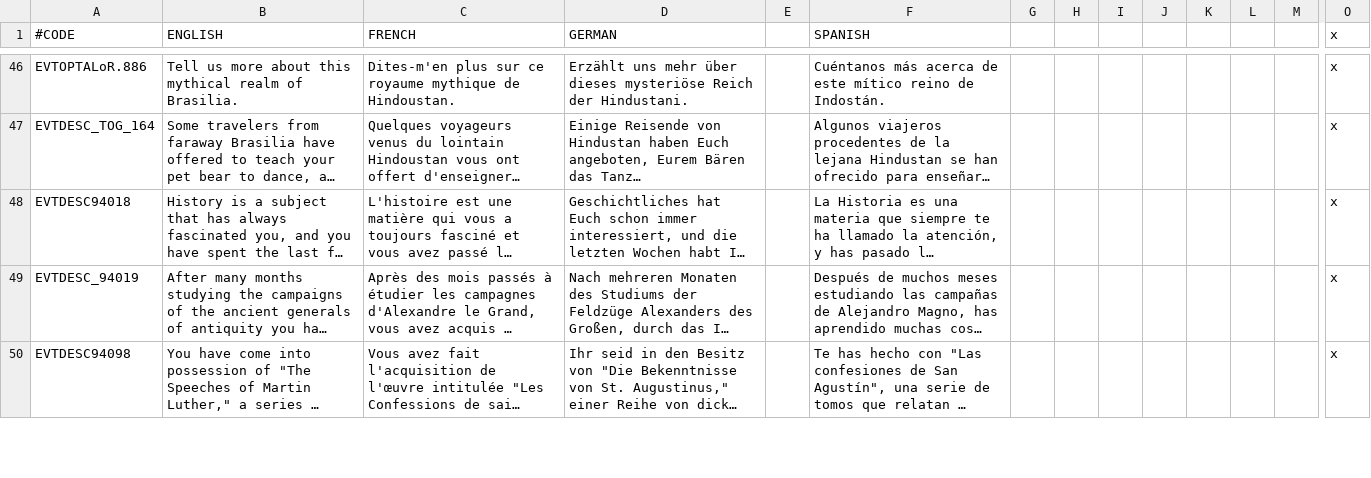
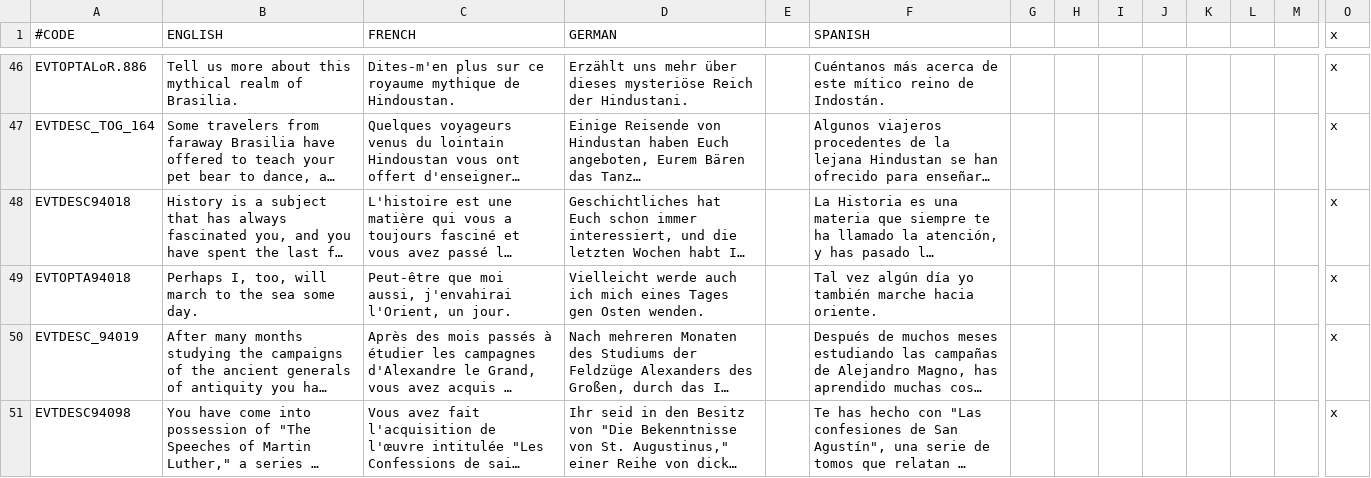
Before and after one commit to Ofaloaf/postapoc, a CSV file: After the End Fan Fork/localisation/00_vanilla_overrides.csv, drawn as a sheet; only a part is shown, gaps mark what is left out; long unchanged cells end in …; rows hold the shown columns only; the diff names each change by its address in the sheet, - before the commit and + after, or states it on an @@ line.

Commit message:
Fixed mirza trait
*Now called "Descendant of the Prophet"
*New trait images (thanks cockatoo)
*Included Civil War reference in localization dialogue (March to the Sea)

```diff
--- a/After the End Fan Fork/localisation/00_vanilla_overrides.csv
+++ b/After the End Fan Fork/localisation/00_vanilla_overrides.csv
+row 49: EVTOPTA94018 | Perhaps I, too, will march to the sea some day. | Peut-être que moi aussi, j'envahirai l'Orient, un jour. | Vielleicht werde auch ich mich eines Tages gen Osten wenden. |  | Tal vez algún día yo también marche hacia oriente. |  |  |  |  |  |  |  | x
```
Also changed, not shown: After the End Fan Fork/localisation/00_am_flavor.csv, 1 other file.
